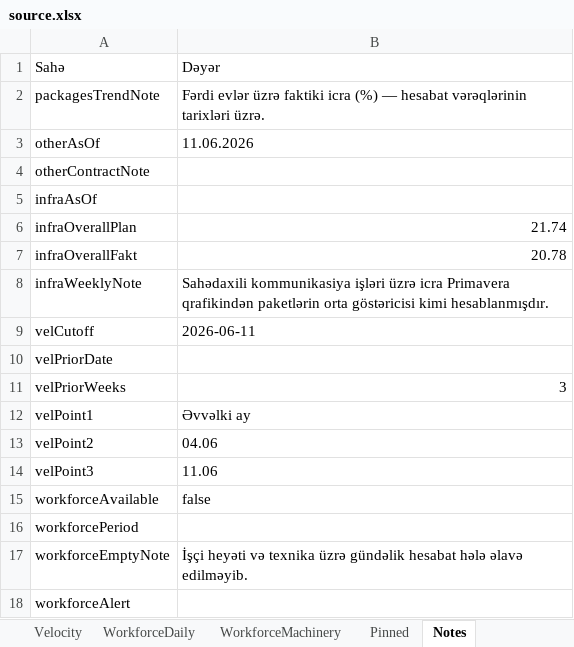
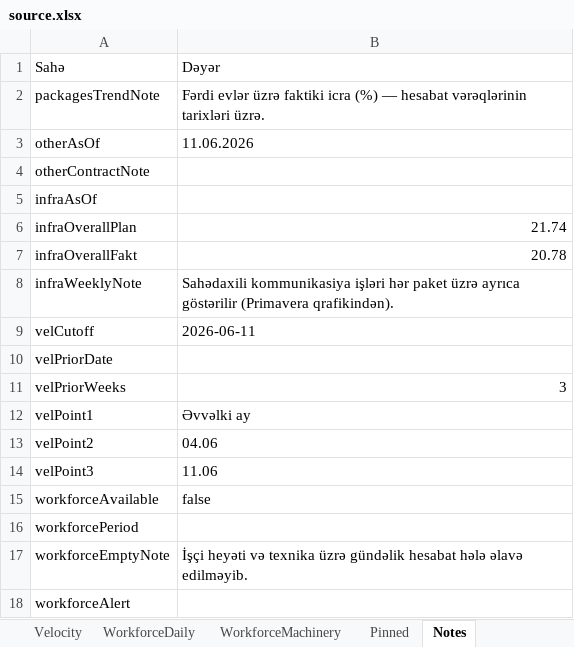
Before and after one commit to Narmin787/Qervend-tikinti-hesabati, an Excel workbook: cities/pirehmedli-kendi/source.xlsx, sheet Notes, drawn as a sheet; values as stored, in another font and other column widths than the file's, no borders; the diff names each change by its address in the sheet, - before the commit and + after, or states it on an @@ line.

```diff
--- a/cities/pirehmedli-kendi/source.xlsx (sheet Notes)
+++ b/cities/pirehmedli-kendi/source.xlsx (sheet Notes)
-B8: …kommunikasiya işləri üzrə icra Primavera qrafikindən paketlərin orta göstəricisi kimi hesablanmışdır.
+B8: …kommunikasiya işləri hər paket üzrə ayrıca göstərilir (Primavera qrafikindən).
```
Also changed, not shown: sheet Infrastructure, sheet Meta.
